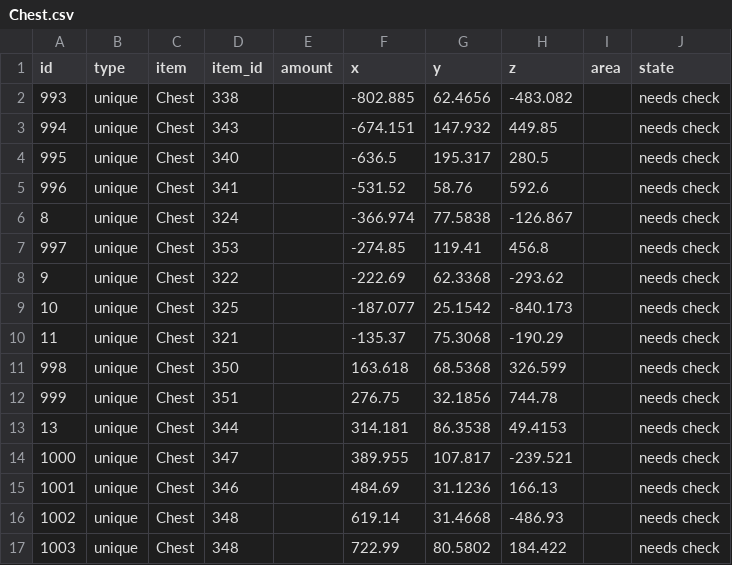
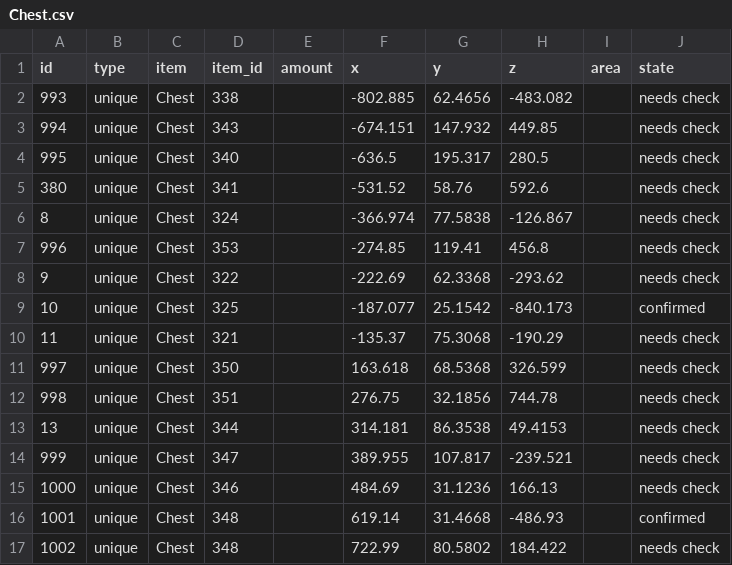
Before and after one commit to Istador/pine-interactive-map, a CSV file: pretty/beta_2/Chest.csv, drawn as a sheet.

```diff
--- a/pretty/beta_2/Chest.csv
+++ b/pretty/beta_2/Chest.csv
@@ -4,14 +4,14 @@ id,type,item,item_id,amount,x,y,z,area,state
 995,unique,Chest,340,,-636.5,195.317,280.5,,needs check
-996,unique,Chest,341,,-531.52,58.76,592.6,,needs check
+380,unique,Chest,341,,-531.52,58.76,592.6,,needs check
 8,unique,Chest,324,,-366.974,77.5838,-126.867,,needs check
-997,unique,Chest,353,,-274.85,119.41,456.8,,needs check
+996,unique,Chest,353,,-274.85,119.41,456.8,,needs check
 9,unique,Chest,322,,-222.69,62.3368,-293.62,,needs check
-10,unique,Chest,325,,-187.077,25.1542,-840.173,,needs check
+10,unique,Chest,325,,-187.077,25.1542,-840.173,,confirmed
 11,unique,Chest,321,,-135.37,75.3068,-190.29,,needs check
-998,unique,Chest,350,,163.618,68.5368,326.599,,needs check
-999,unique,Chest,351,,276.75,32.1856,744.78,,needs check
+997,unique,Chest,350,,163.618,68.5368,326.599,,needs check
+998,unique,Chest,351,,276.75,32.1856,744.78,,needs check
 13,unique,Chest,344,,314.181,86.3538,49.4153,,needs check
-1000,unique,Chest,347,,389.955,107.817,-239.521,,needs check
-1001,unique,Chest,346,,484.69,31.1236,166.13,,needs check
-1002,unique,Chest,348,,619.14,31.4668,-486.93,,needs check
-1003,unique,Chest,348,,722.99,80.5802,184.422,,needs check
+999,unique,Chest,347,,389.955,107.817,-239.521,,needs check
+1000,unique,Chest,346,,484.69,31.1236,166.13,,needs check
+1001,unique,Chest,348,,619.14,31.4668,-486.93,,confirmed
+1002,unique,Chest,348,,722.99,80.5802,184.422,,needs check
```
Also changed, not shown: pretty/beta_2/Amphiscis_Orb.csv, pretty/beta_2/Carrant.csv, 9 other files.
